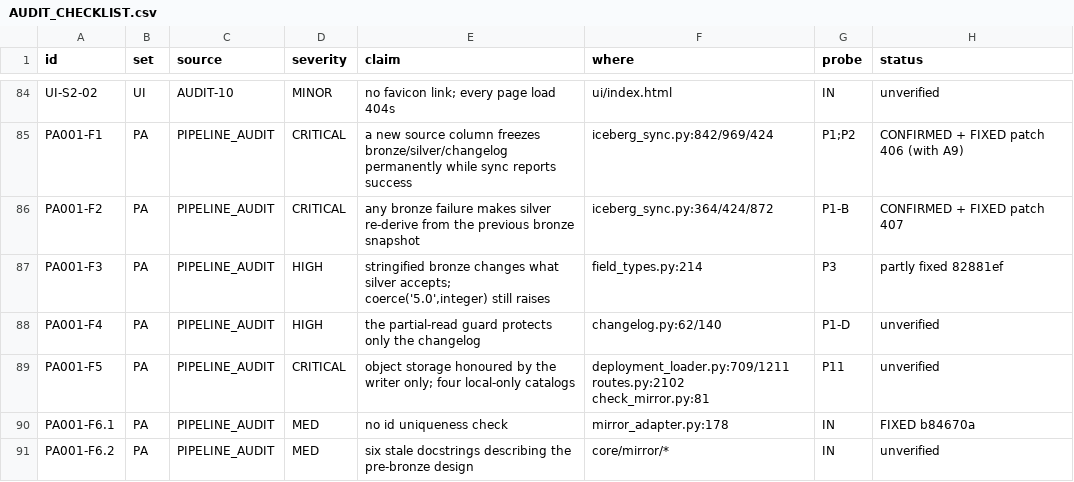
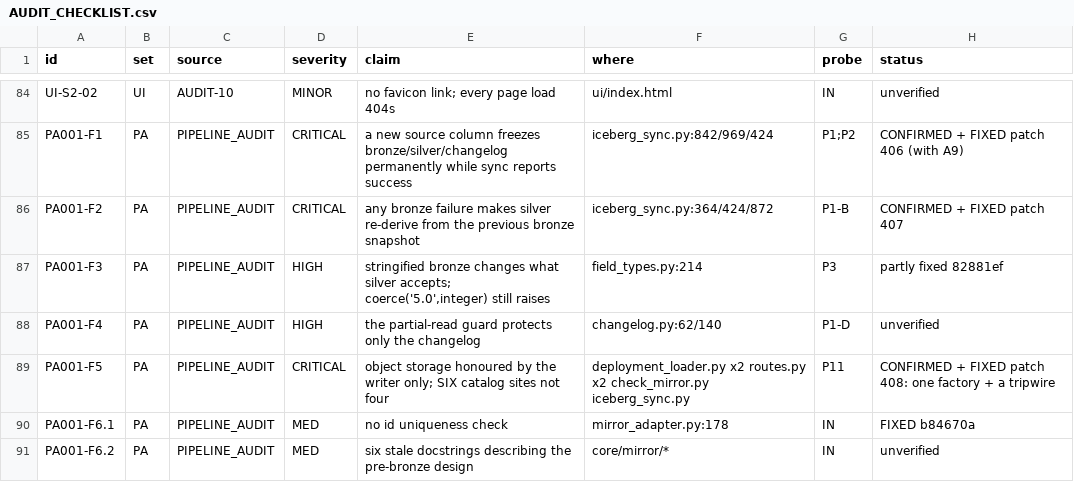
Before and after one commit to nmartin0/elysium, a CSV file: AUDIT_CHECKLIST.csv, drawn as a sheet; only a part is shown, gaps mark what is left out.

Commit message:
Open the lake one way, so every reader can read what the writer wrote
PA001-F5. A deployment configured for S3 or MinIO syncs perfectly,
writes s3://lake/w/..., and then the server cannot build a generation
at all: the catalog stores ABSOLUTE metadata locations, so loading a
table without the endpoint and credentials raises OSError, and that
escapes build_generation(). It works until the first sync, then cannot
start, restart or reload. Reproduced against a moto S3 server.

SIX CALL SITES, NOT THE FOUR REPORTED. The same four lines were written
out in deployment_loader twice (serving, and the gold binding), in
api/routes.py twice, in scripts/check_mirror.py, and in the sync. FIVE
hard-coded a local file:// warehouse. Only the sync -- the WRITER --
passed the deployment's storage options.

WHY IT WENT UNSEEN: the one existing S3 test reads back through the
SYNC's own catalog, which has the credentials. It passed while the
server could not have read a byte.

ONE FACTORY NOW (core/mirror/catalog.py), used by all six, and it
creates the directory through the same owner-only rule patch 395
settled rather than inventing a second one. check_mirror loads the
deployment before opening the catalog, since it needs the storage
options; --no-ontology still works and simply falls back to local,
which is the only lake it could ever have reached anyway.

AND A TRIPWIRE, because the defect was never one bad line -- it was
ONE LINE COPIED FIVE TIMES, so five readers could each disagree with
the writer. A test now fails if anything but the factory constructs a
SqlCatalog.

THE TRIPWIRE PROVED ITSELF BY ACCIDENT. While running the controls I
restored a file with `git checkout`, which reverted the uncommitted fix
in check_mirror.py -- and the tripwire failed immediately, naming the
file. That is precisely the regression it exists for, arriving sooner
than any S3 deployment would have found it.

Controls, each restoring and the restore checked:

  serving ignores storage again (the bug)  -> 1 fails
  a declared warehouse ignored             -> 2 fail
  other storage options dropped            -> 3 fail
  a direct SqlCatalog reappears            -> 1 fails

Verified: ./lint.sh, 2,701 unit and 443 integration tests.

AUDIT_CHECKLIST.csv: 8 of 203 checked.

```diff
--- a/AUDIT_CHECKLIST.csv
+++ b/AUDIT_CHECKLIST.csv
@@ -88,3 +88,3 @@ PA001-F3,PA,PIPELINE_AUDIT,HIGH,"stringified bronze changes what silver accepts;
 PA001-F4,PA,PIPELINE_AUDIT,HIGH,the partial-read guard protects only the changelog,changelog.py:62/140,P1-D,unverified
-PA001-F5,PA,PIPELINE_AUDIT,CRITICAL,object storage honoured by the writer only; four local-only catalogs,deployment_loader.py:709/1211 routes.py:2102 check_mirror.py:81,P11,unverified
+PA001-F5,PA,PIPELINE_AUDIT,CRITICAL,object storage honoured by the writer only; SIX catalog sites not four,deployment_loader.py x2 routes.py x2 check_mirror.py iceberg_sync.py,P11,"CONFIRMED + FIXED patch 408: one factory + a tripwire"
 PA001-F6.1,PA,PIPELINE_AUDIT,MED,no id uniqueness check,mirror_adapter.py:178,IN,"FIXED b84670a"
```
Also changed, not shown: 7 other files.
